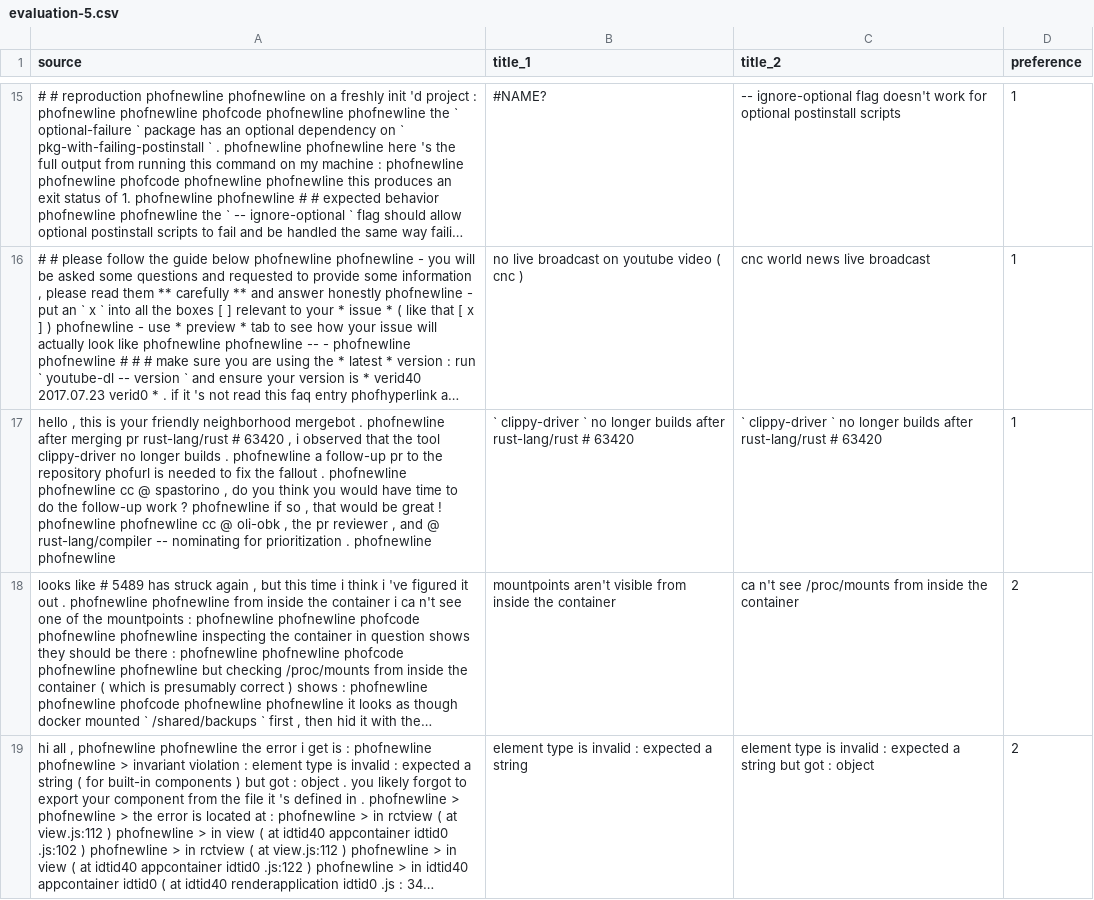
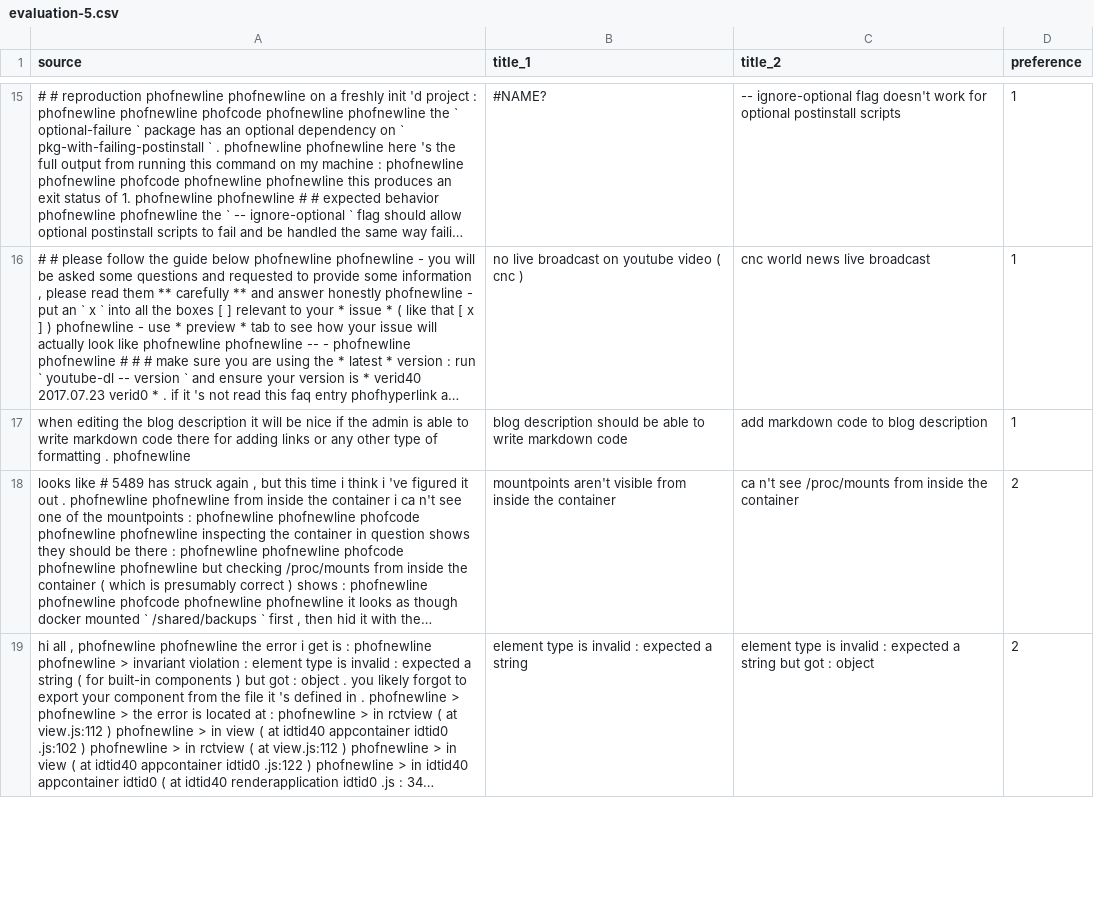
Before and after one commit to soarsmu/iTiger, a CSV file: human-evaluation/evaluation-5.csv, drawn as a sheet; only a part is shown, gaps mark what is left out; long unchanged cells end in …; removed rows and columns are numbered as before the commit, all else as after; the diff names each change by its address in the sheet, - before the commit and + after, or states it on an @@ line.

```diff
--- a/human-evaluation/evaluation-5.csv
+++ b/human-evaluation/evaluation-5.csv
-row 17: hello , this is your friendly neighborhood mergebot . phofnewline after merging pr rust-lang/rust # 63420 , i observed that the tool clippy-driver no longer builds . phofnewline a follow-up pr to the repository phofurl is needed to fix the fallout . phofnewline phofnewline cc @ spastorino , do you think you would have time to do the follow-up work ? phofnewline if so , that would be great ! phofnewline phofnewline cc @ oli-obk , the pr reviewer , and @ rust-lang/compiler -- nominating for prioritization . phofnewline phofnewline | ` clippy-driver ` no longer builds after rust-lang/rust # 63420 | ` clippy-driver ` no longer builds after rust-lang/rust # 63420 | 1
+row 17: when editing the blog description it will be nice if the admin is able to write markdown code there for adding links or any other type of formatting . phofnewline | blog description should be able to write markdown code | add markdown code to blog description | 1
```
Also changed, not shown: human-evaluation/evaluation-1.csv, human-evaluation/evaluation-2.csv, 3 other files.
